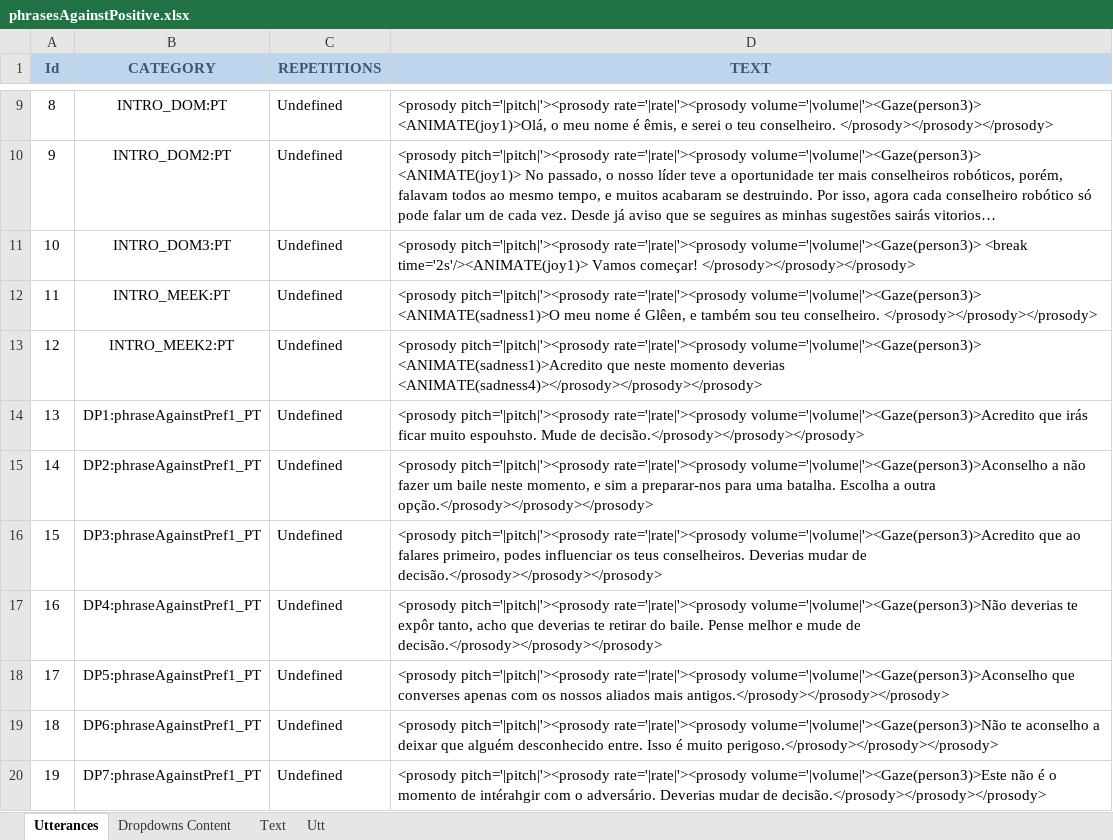
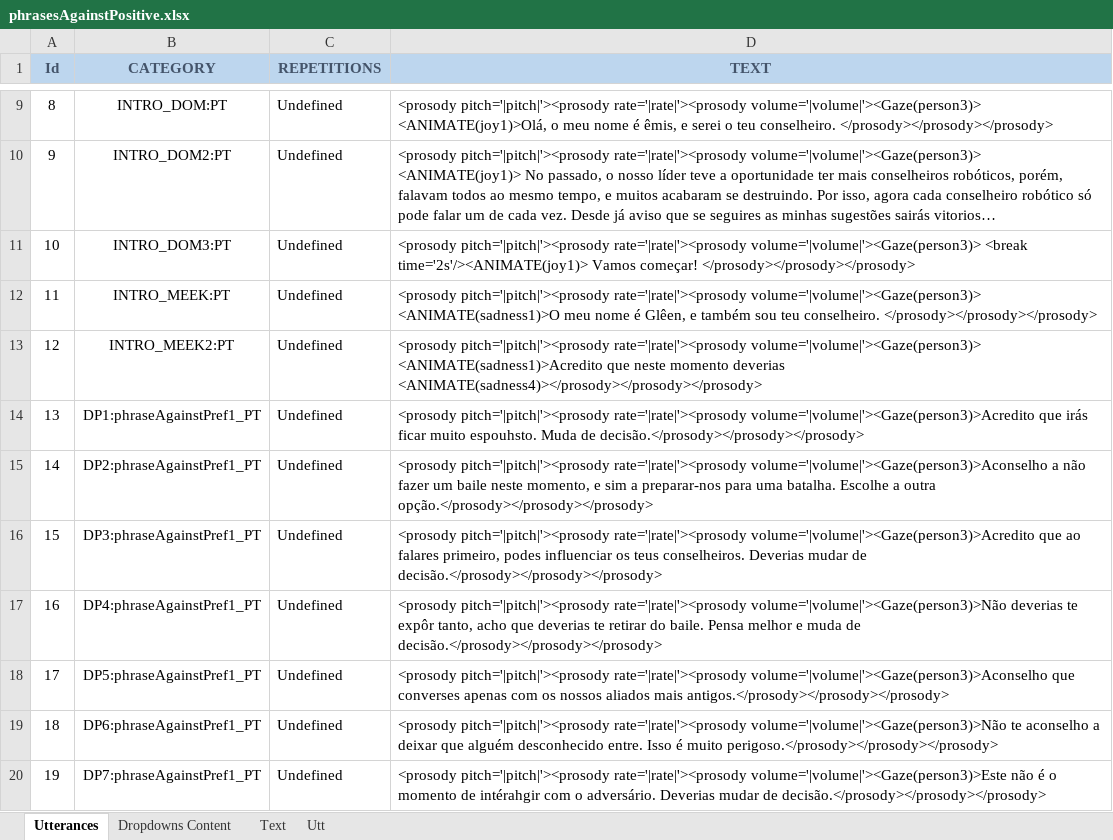
Before and after one commit to MariaJoseF/Storytelling_SR, an Excel workbook: SOP/Utterances/phrasesAgainstPositive.xlsx, sheet Utterances, drawn as a sheet; only a part is shown, gaps mark what is left out; long unchanged cells end in …; values as stored, in another font and other column widths than the file's, no borders; table styles not drawn; the diff covers the shown part only; the diff names each change by its address in the sheet, - before the commit and + after, or states it on an @@ line.

Commit message:
Fix utterances

```diff
--- a/SOP/Utterances/phrasesAgainstPositive.xlsx (sheet Utterances)
+++ b/SOP/Utterances/phrasesAgainstPositive.xlsx (sheet Utterances)
-D14 (TEXT): …muito espouhsto. Mude de decisão.</prosody></prosody></prosody>
+D14 (TEXT): …muito espouhsto. Muda de decisão.</prosody></prosody></prosody>
-D15 (TEXT): …uma batalha. Escolha a outra…
+D15 (TEXT): …uma batalha. Escolhe a outra…
-D17 (TEXT): …do baile. Pense melhor e mude de decisão.</prosody></prosody></prosody>
+D17 (TEXT): …do baile. Pensa melhor e muda de decisão.</prosody></prosody></prosody>
```
Also changed, not shown: 20 edited cells elsewhere in this sheet, sheet Text.
